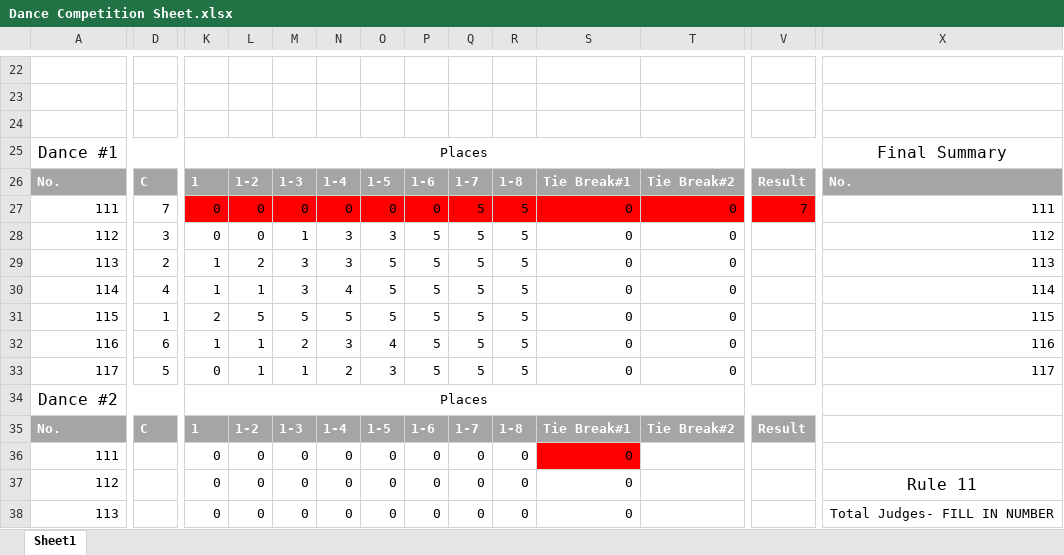
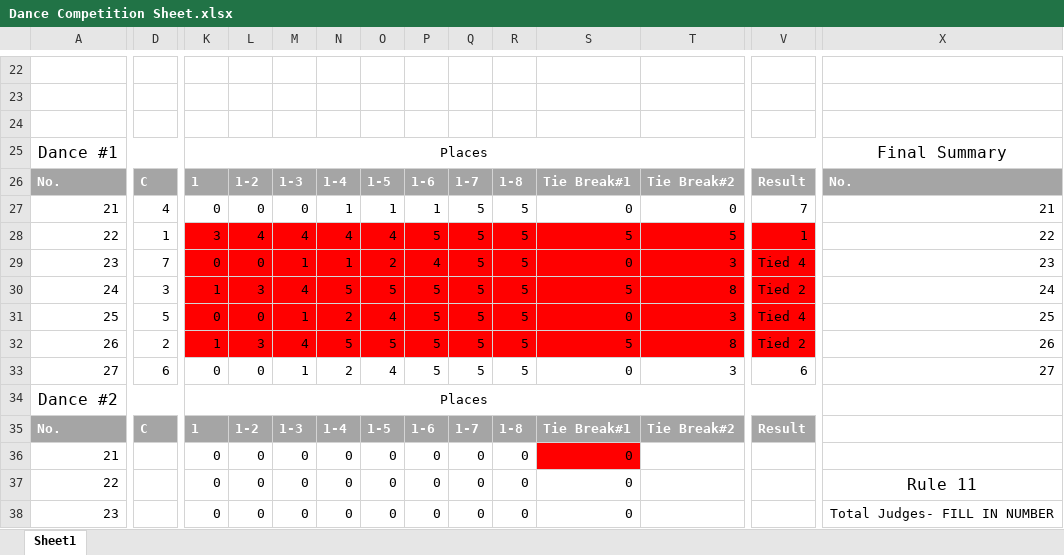
Before and after one commit to mcfi3rce/DanceCompetition, an Excel workbook: Dance Competition Sheet.xlsx, sheet Sheet1, drawn as a sheet; only a part is shown, gaps mark what is left out; values as stored, in another font and other column widths than the file's, no borders; charts and pictures and table styles not drawn; removed rows and columns are numbered as before the commit, all else as after; rows hold the shown columns only; the diff covers the shown part only; the diff names each change by its address in the sheet, - before the commit and + after, or states it on an @@ line.

Commit message:
Trying to remove the tied couples and handle the fact that they need to be saved differently

```diff
--- a/Dance Competition Sheet.xlsx (sheet Sheet1)
+++ b/Dance Competition Sheet.xlsx (sheet Sheet1)
-A27: 111
+A27: 21
-D27: 7
+D27: 4
-K27:V27 fill: #FF0000
+K27:V27 fill: none
-N27: 0
+N27: 1
-O27: 0
+O27: 1
-P27: 0
+P27: 1
-X27: 111
+X27: 21
+row 28: 22 | 1 | 3 | 4 | 4 | 4 | 4 | 5 | 5 | 5 | 5 | 5 | 1 | 22
+row 29: 23 | 7 | 0 | 0 | 1 | 1 | 2 | 4 | 5 | 5 | 0 | 3 | Tied 4 | 23
+row 30: 24 | 3 | 1 | 3 | 4 | 5 | 5 | 5 | 5 | 5 | 5 | 8 | Tied 2 | 24
-A31: 112
+A31: 25
-D31: 3
+D31: 5
-K31:V31 fill: none
+K31:V31 fill: #FF0000
-N31: 3
+N31: 2
-O31: 3
+O31: 4
-T31: 0
+T31: 3
-V31: (empty)
+V31: Tied 4
-X31: 112
+X31: 25
-row 29: 113 | 2 | 1 | 2 | 3 | 3 | 5 | 5 | 5 | 5 | 0 | 0 |  | 113
-row 30: 114 | 4 | 1 | 1 | 3 | 4 | 5 | 5 | 5 | 5 | 0 | 0 |  | 114
-row 31: 115 | 1 | 2 | 5 | 5 | 5 | 5 | 5 | 5 | 5 | 0 | 0 |  | 115
-row 32: 116 | 6 | 1 | 1 | 2 | 3 | 4 | 5 | 5 | 5 | 0 | 0 |  | 116
-row 33: 117 | 5 | 0 | 1 | 1 | 2 | 3 | 5 | 5 | 5 | 0 | 0 |  | 117
+row 32: 26 | 2 | 1 | 3 | 4 | 5 | 5 | 5 | 5 | 5 | 5 | 8 | Tied 2 | 26
+row 33: 27 | 6 | 0 | 0 | 1 | 2 | 4 | 5 | 5 | 5 | 0 | 3 | 6 | 27
-A36: 111
+A36: 21
-A37: 112
+A37: 22
-A38: 113
+A38: 23
```
Also changed, not shown: 22 edited cells and cell formats elsewhere in this sheet, formulas that keep their value, 1 other file.
